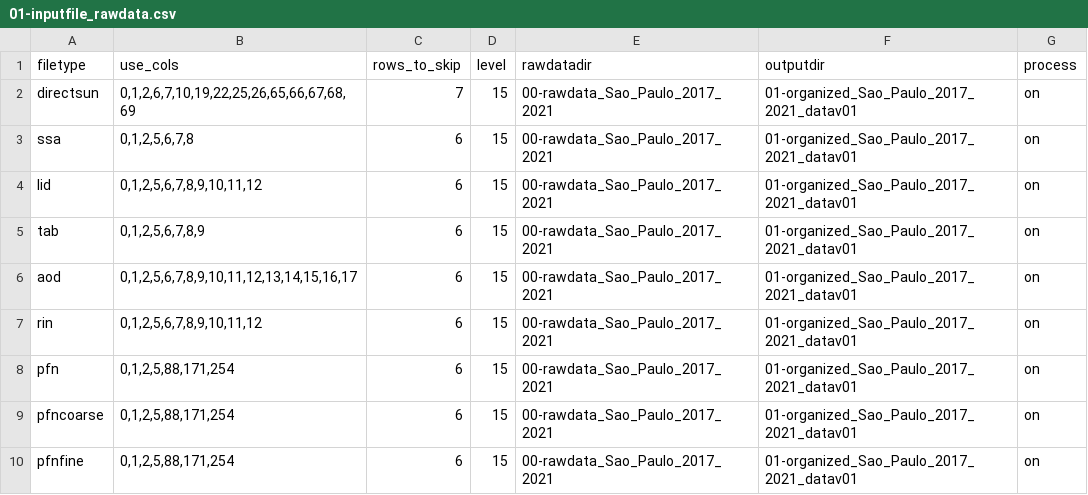
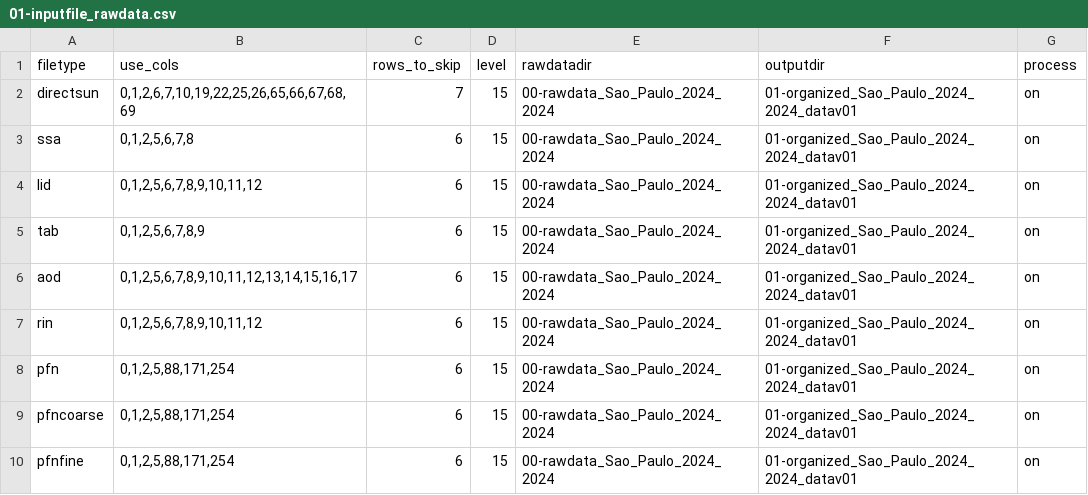
Before and after one commit to inciteleal/aerodog_incite, a CSV file: 01-inputfile_rawdata.csv, drawn as a sheet; the diff names each change by its address in the sheet, - before the commit and + after, or states it on an @@ line.

```diff
--- a/01-inputfile_rawdata.csv
+++ b/01-inputfile_rawdata.csv
-E2:E10 (rawdatadir): 00-rawdata_Sao_Paulo_2017_2021
+E2:E10 (rawdatadir): 00-rawdata_Sao_Paulo_2024_2024
-F2:F10 (outputdir): 01-organized_Sao_Paulo_2017_2021_datav01
+F2:F10 (outputdir): 01-organized_Sao_Paulo_2024_2024_datav01
```
Also changed, not shown: 25 other files.
